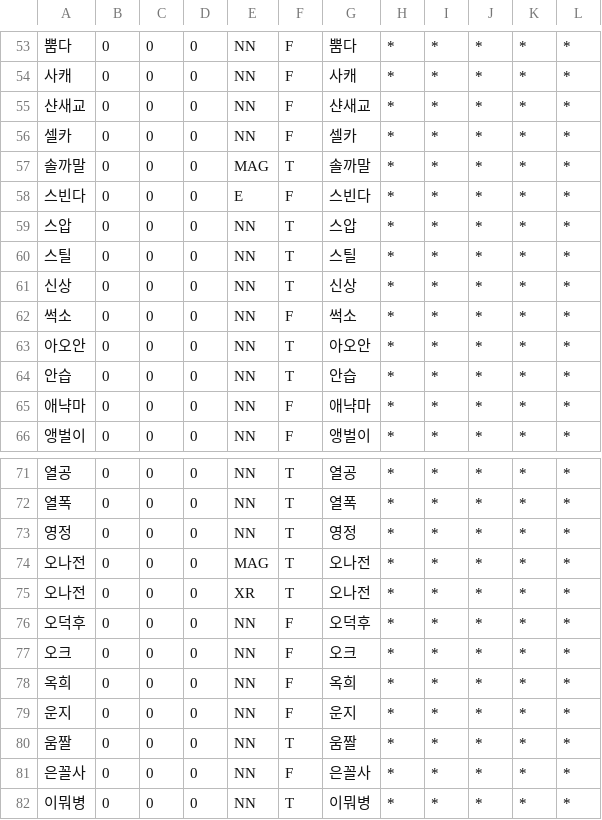
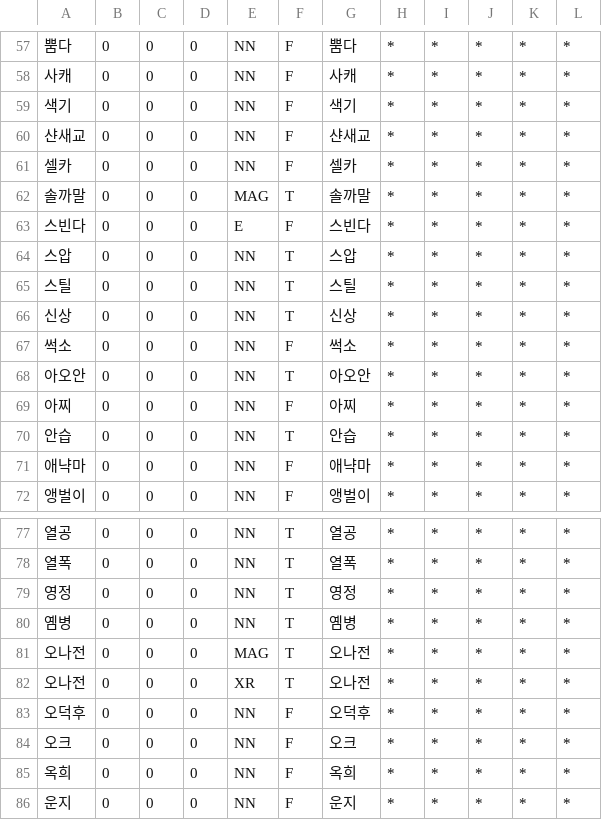
Before and after one commit to deepsearch-hq/mecab-ko-dic, a CSV file: seed/CoinedWord.csv, drawn as a sheet; only a part is shown, gaps mark what is left out; the shorter side is filled out with more unchanged rows; the diff covers the shown part only; the diff names each change by its address in the sheet, - before the commit and + after, or states it on an @@ line.

```diff
--- a/seed/CoinedWord.csv
+++ b/seed/CoinedWord.csv
+row 59: 색기 | 0 | 0 | 0 | NN | F | 색기 | * | * | * | * | *
+row 69: 아찌 | 0 | 0 | 0 | NN | F | 아찌 | * | * | * | * | *
+row 80: 옘병 | 0 | 0 | 0 | NN | T | 옘병 | * | * | * | * | *
```
Also changed, not shown: 6 added rows and 6 edited cells elsewhere in this file, seed/NN-Foreign.csv, seed/NN-Name.csv, 1 other file.
